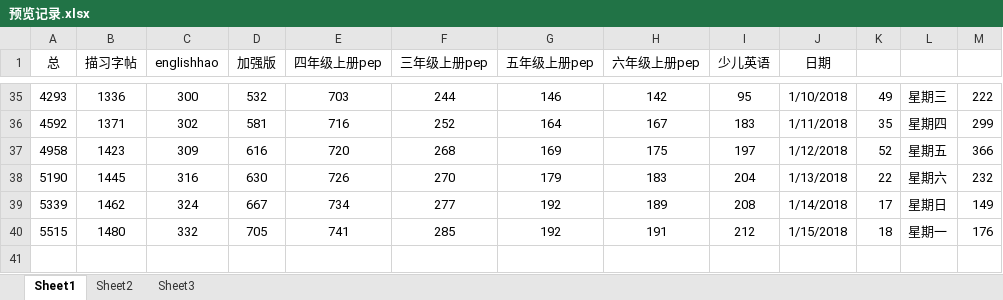
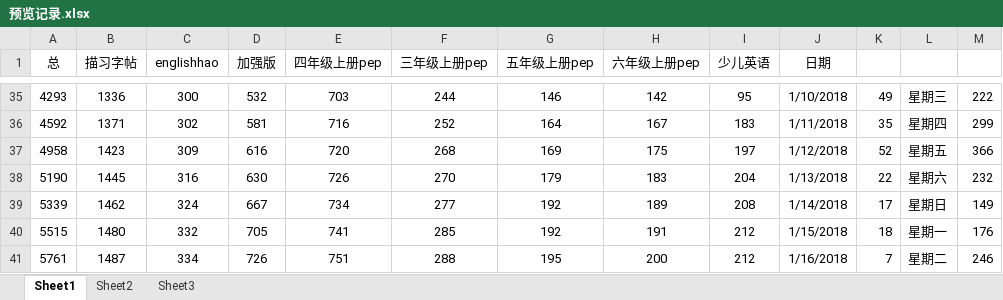
Before and after one commit to haowenbiao/AndroidProject, an Excel workbook: englishhao/预览记录.xlsx, sheet Sheet1, drawn as a sheet; only a part is shown, gaps mark what is left out; values as stored, in another font and other column widths than the file's, no borders; the diff names each change by its address in the sheet, - before the commit and + after, or states it on an @@ line.

```diff
--- a/englishhao/预览记录.xlsx (sheet Sheet1)
+++ b/englishhao/预览记录.xlsx (sheet Sheet1)
+row 41: 5761 | 1487 | 334 | 726 | 751 | 288 | 195 | 200 | 212 | 1/16/2018 | 7 | 星期二 | 246
```
Also changed, not shown: 1 other file.
